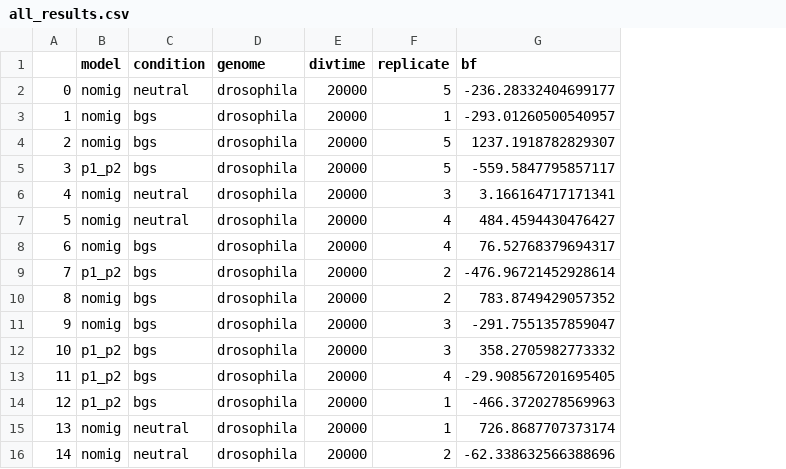
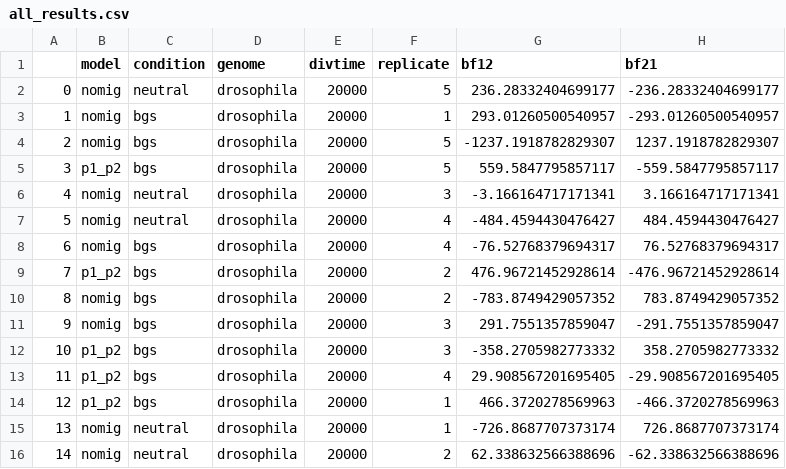
Before and after one commit to meganlsmith/selectionandmigration, a CSV file: results/bayesfactor/all_results.csv, drawn as a sheet; addresses are those after the commit; the diff names each change by its address in the sheet, - before the commit and + after, or states it on an @@ line.

Commit message:
updated bayes factor results

```diff
--- a/results/bayesfactor/all_results.csv
+++ b/results/bayesfactor/all_results.csv
+column G (bf12), rows 2-16: 236.28332404699177 | 293.01260500540957 | -1237.1918782829307 | 559.5847795857117 | -3.166164717171341 | -484.4594430476427 | -76.52768379694317 | 476.96721452928614 | -783.8749429057352 | 291.7551357859047 | -358.2705982773332 | 29.908567201695405 | 466.3720278569963 | -726.8687707373174 | 62.338632566388696
-H1: bf
+H1: bf21
```
Also changed, not shown: 4 other files.
